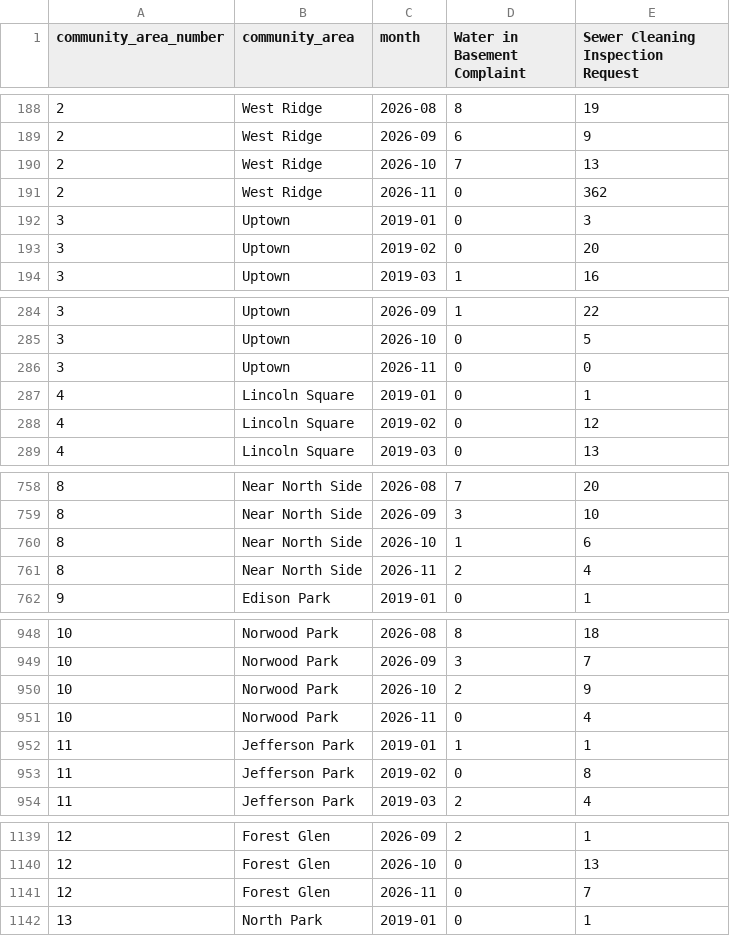
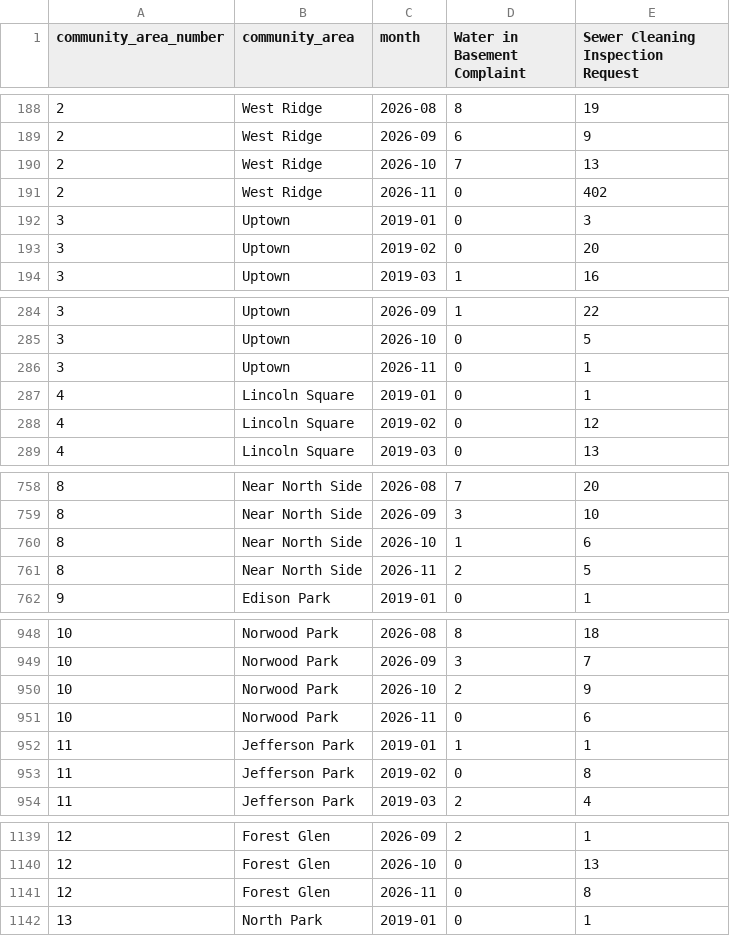
Before and after one commit to proofnotfluff-a11y/Proofnotfluff-pins, a CSV file: docs/chicago-basement-flooding/chicago-basement-flooding-by-area-month.csv, drawn as a sheet; only a part is shown, gaps mark what is left out; the diff covers the shown part only.

```diff
--- a/docs/chicago-basement-flooding/chicago-basement-flooding-by-area-month.csv
+++ b/docs/chicago-basement-flooding/chicago-basement-flooding-by-area-month.csv
@@ -190,3 +190,3 @@ community_area_number,community_area,month,Water in Basement Complaint,Sewer Cle
 2,West Ridge,2026-10,7,13
-2,West Ridge,2026-11,0,362
+2,West Ridge,2026-11,0,402
 3,Uptown,2019-01,0,3
@@ -285,3 +285,3 @@ community_area_number,community_area,month,Water in Basement Complaint,Sewer Cle
 3,Uptown,2026-10,0,5
-3,Uptown,2026-11,0,0
+3,Uptown,2026-11,0,1
 4,Lincoln Square,2019-01,0,1
@@ -760,3 +760,3 @@ community_area_number,community_area,month,Water in Basement Complaint,Sewer Cle
 8,Near North Side,2026-10,1,6
-8,Near North Side,2026-11,2,4
+8,Near North Side,2026-11,2,5
 9,Edison Park,2019-01,0,1
@@ -950,3 +950,3 @@ community_area_number,community_area,month,Water in Basement Complaint,Sewer Cle
 10,Norwood Park,2026-10,2,9
-10,Norwood Park,2026-11,0,4
+10,Norwood Park,2026-11,0,6
 11,Jefferson Park,2019-01,1,1
@@ -1140,3 +1140,3 @@ community_area_number,community_area,month,Water in Basement Complaint,Sewer Cle
 12,Forest Glen,2026-10,0,13
-12,Forest Glen,2026-11,0,7
+12,Forest Glen,2026-11,0,8
 13,North Park,2019-01,0,1
```
Also changed, not shown: 13 edited cells elsewhere in this file, docs/chicago-basement-flooding/chicago-basement-flooding-citywide-daily.csv, 4 other files.
